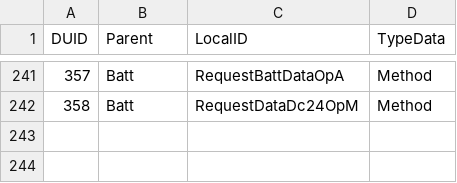
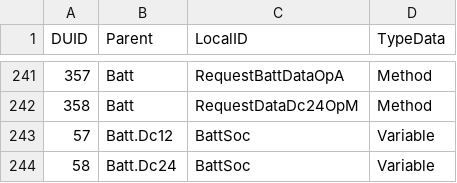
Before and after one commit to open-mar/iostudio-modules, a CSV file: Configuration/Projects/MASS/Database/SystemData.csv, drawn as a sheet; only a part is shown, gaps mark what is left out; the diff names each change by its address in the sheet, - before the commit and + after, or states it on an @@ line.

```diff
--- a/Configuration/Projects/MASS/Database/SystemData.csv
+++ b/Configuration/Projects/MASS/Database/SystemData.csv
+row 243: 57 | Batt.Dc12 | BattSoc | Variable
+row 244: 58 | Batt.Dc24 | BattSoc | Variable
```
Also changed, not shown: Configuration/Projects/MASS/Database/SystemGraphics.csv, 36 other files.
